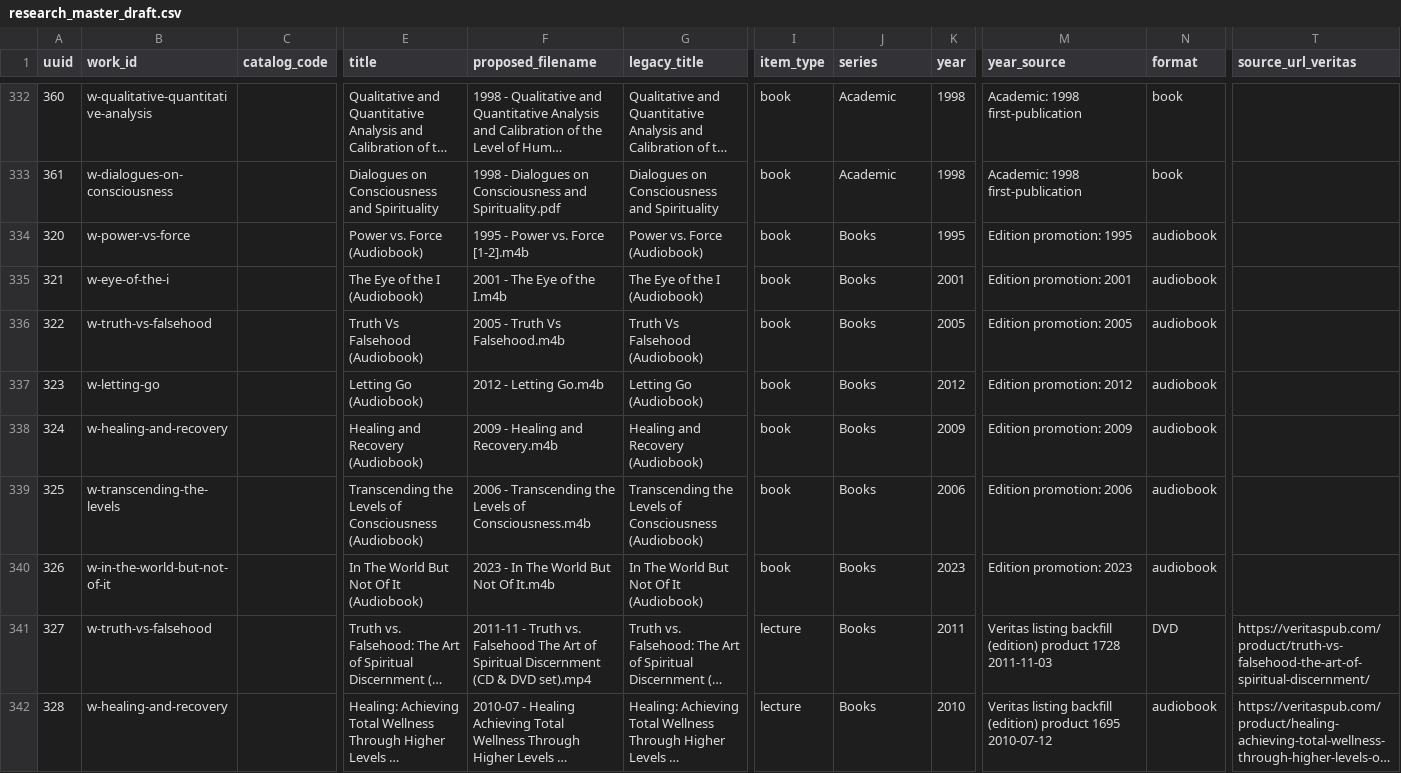
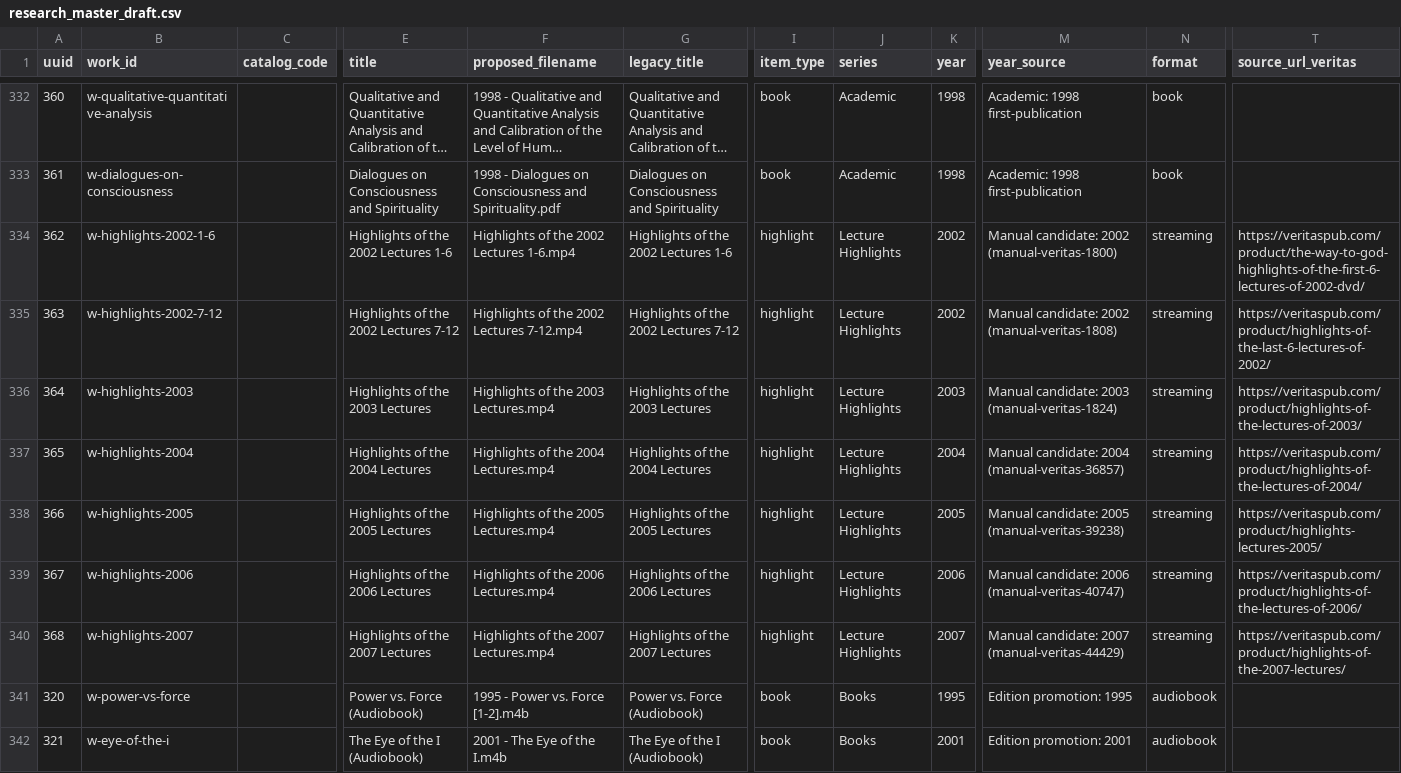
Before and after one commit to 56eli/docsheet, a CSV file: data/research_master_draft.csv, drawn as a sheet; only a part is shown, gaps mark what is left out; the shorter side is filled out with more unchanged rows; long unchanged cells end in …; rows hold the shown columns only; the diff names each change by its address in the sheet, - before the commit and + after, or states it on an @@ line.

Commit message:
Promote the 7 annual Highlights to curated master (owner ruling)
Owner directive: 'Highlights of the YYYY lectures' become curated master
records in the category Lecture Highlights with year YYYY and proposed
filename equal to the title.

- manual_master_candidates.csv +7, manual_candidate_promotions.csv +7
  (UUIDs 362-368, item_type=highlight, series=Lecture Highlights, year
  from title; format streaming per official storefront pages).
- build_research_master.py: infer_format gains the 'Lecture Highlights'
  category -> streaming rule (+ unit test).
- data/filename_proposal_YYYYMM.csv: +7 rows, filename = title + .mp4
  (363 rows, all unique).
- data/work_families.csv: +7 per-title works (206/339, coverage 363/363).
- veritas_official_products.csv: 7 rows -> matched_by_primary_source
  (362-368); veritas_mapping_decisions.csv: 7 suppression rows lifted
  (18 -> 11); series_category_mapping.csv: 7 proposed -> approved
  (R1 Lecture Highlights; 186 mappings, 176 approved).
- year_provenance.csv extended (CRLF preserved); manual_candidate_
  promotions.csv historical unquoted-comma rows re-quoted (hygiene).
- Regenerated master (363), Everything (376; candidate_veritas 8 -> 1),
  relationships (343 = 335 derived + 8), Pages outputs, reconciliation.
- Docs synced: README, NEXT_AGENT_HANDOFF, FILENAME_PROPOSAL_V4,
  YEAR_COLUMN_PROVENANCE, decisions/HIGHLIGHTS_COMPILATION_DECISIONS.md
  (superseded note), deep-audit sync note, session audit addendum.

5 --check modes green, 107/107 tests, 91% coverage.

Co-authored-by: arena-agent <297053741+arena-agent@users.noreply.github.com>

```diff
--- a/data/research_master_draft.csv
+++ b/data/research_master_draft.csv
+row 334: 362 | w-highlights-2002-1-6 |  | Highlights of the 2002 Lectures 1-6 | Highlights of the 2002 Lectures 1-6.mp4 | Highlights of the 2002 Lectures 1-6 | highlight | Lecture Highlights | 2002 | Manual candidate: 2002 (manual-veritas-1800) | streaming | https://veritaspub.com/product/the-way-to-god-highlights-of-the-first-6-lectures-of-2002-dvd/
+row 335: 363 | w-highlights-2002-7-12 |  | Highlights of the 2002 Lectures 7-12 | Highlights of the 2002 Lectures 7-12.mp4 | Highlights of the 2002 Lectures 7-12 | highlight | Lecture Highlights | 2002 | Manual candidate: 2002 (manual-veritas-1808) | streaming | https://veritaspub.com/product/highlights-of-the-last-6-lectures-of-2002/
+row 336: 364 | w-highlights-2003 |  | Highlights of the 2003 Lectures | Highlights of the 2003 Lectures.mp4 | Highlights of the 2003 Lectures | highlight | Lecture Highlights | 2003 | Manual candidate: 2003 (manual-veritas-1824) | streaming | https://veritaspub.com/product/highlights-of-the-lectures-of-2003/
+row 337: 365 | w-highlights-2004 |  | Highlights of the 2004 Lectures | Highlights of the 2004 Lectures.mp4 | Highlights of the 2004 Lectures | highlight | Lecture Highlights | 2004 | Manual candidate: 2004 (manual-veritas-36857) | streaming | https://veritaspub.com/product/highlights-of-the-lectures-of-2004/
+row 338: 366 | w-highlights-2005 |  | Highlights of the 2005 Lectures | Highlights of the 2005 Lectures.mp4 | Highlights of the 2005 Lectures | highlight | Lecture Highlights | 2005 | Manual candidate: 2005 (manual-veritas-39238) | streaming | https://veritaspub.com/product/highlights-lectures-2005/
+row 339: 367 | w-highlights-2006 |  | Highlights of the 2006 Lectures | Highlights of the 2006 Lectures.mp4 | Highlights of the 2006 Lectures | highlight | Lecture Highlights | 2006 | Manual candidate: 2006 (manual-veritas-40747) | streaming | https://veritaspub.com/product/highlights-of-the-lectures-of-2006/
+row 340: 368 | w-highlights-2007 |  | Highlights of the 2007 Lectures | Highlights of the 2007 Lectures.mp4 | Highlights of the 2007 Lectures | highlight | Lecture Highlights | 2007 | Manual candidate: 2007 (manual-veritas-44429) | streaming | https://veritaspub.com/product/highlights-of-the-2007-lectures/
```
Also changed, not shown: data/manual_candidate_promotions.csv, data/manual_master_candidates.csv, 26 other files.
